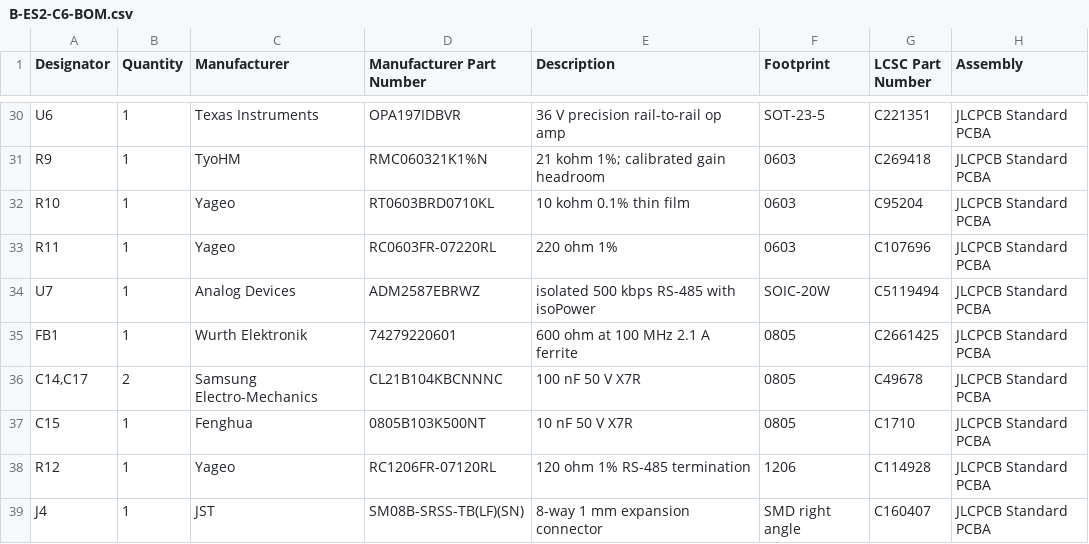
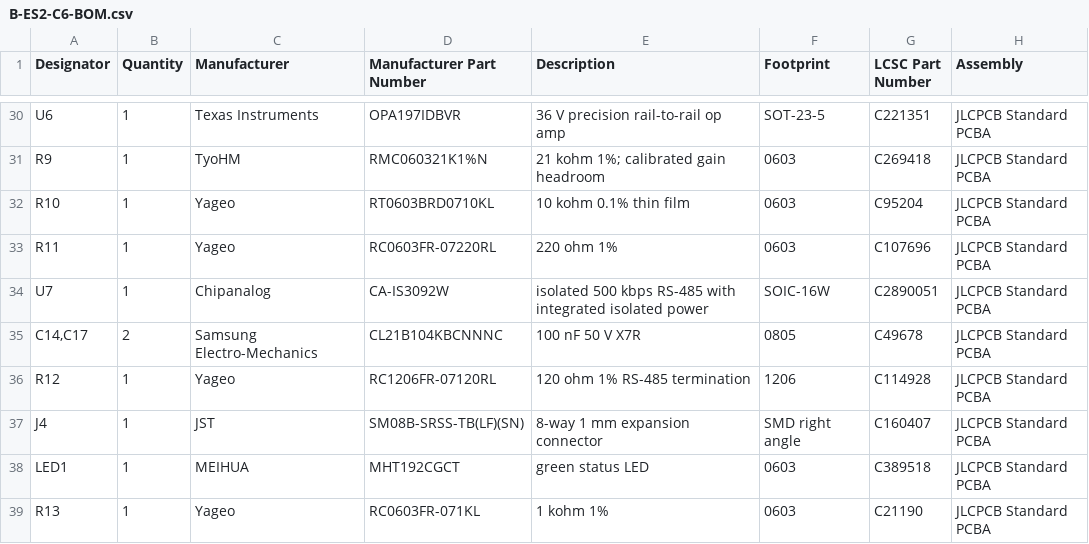
Before and after one commit to Xerolux/IDM-Smart-Climate-Platform, a CSV file: hardware/esp-sensor/manufacturing/B-ES2-C6/B-ES2-C6-BOM.csv, drawn as a sheet; only a part is shown, gaps mark what is left out; the shorter side is filled out with more unchanged rows.

Commit message:
fix(hardware): reduce isolated RS485 assembly cost

```diff
--- a/hardware/esp-sensor/manufacturing/B-ES2-C6/B-ES2-C6-BOM.csv
+++ b/hardware/esp-sensor/manufacturing/B-ES2-C6/B-ES2-C6-BOM.csv
@@ -33,6 +33,4 @@ R10,1,Yageo,RT0603BRD0710KL,10 kohm 0.1% thin film,0603,C95204,JLCPCB Standard P
 R11,1,Yageo,RC0603FR-07220RL,220 ohm 1%,0603,C107696,JLCPCB Standard PCBA
-U7,1,Analog Devices,ADM2587EBRWZ,isolated 500 kbps RS-485 with isoPower,SOIC-20W,C5119494,JLCPCB Standard PCBA
-FB1,1,Wurth Elektronik,74279220601,600 ohm at 100 MHz 2.1 A ferrite,0805,C2661425,JLCPCB Standard PCBA
+U7,1,Chipanalog,CA-IS3092W,isolated 500 kbps RS-485 with integrated isolated power,SOIC-16W,C2890051,JLCPCB Standard PCBA
 "C14,C17",2,Samsung Electro-Mechanics,CL21B104KBCNNNC,100 nF 50 V X7R,0805,C49678,JLCPCB Standard PCBA
-C15,1,Fenghua,0805B103K500NT,10 nF 50 V X7R,0805,C1710,JLCPCB Standard PCBA
 R12,1,Yageo,RC1206FR-07120RL,120 ohm 1% RS-485 termination,1206,C114928,JLCPCB Standard PCBA
```
Also changed, not shown: hardware/esp-sensor/manufacturing/B-ES2-C6/IDM-RoomSensor-ESP-B-ES2-C6-positions.csv, hardware/esp-sensor/manufacturing/B-ES2-C6/JLCPCB/JLCPCB_BOM.csv, 34 other files.
